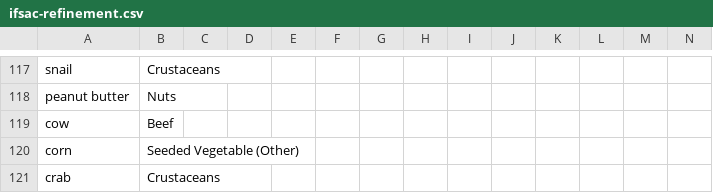
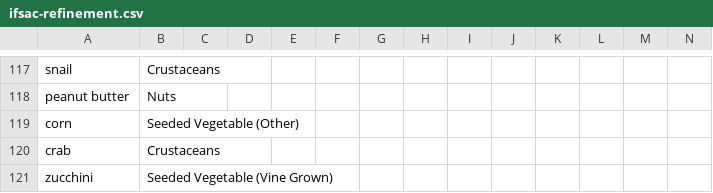
Before and after one commit to cidgoh/LexMapr, a CSV file: lexmapr/resources/ifsac-refinement.csv, drawn as a sheet; only a part is shown, gaps mark what is left out; the shorter side is filled out with more unchanged rows; rows hold the shown columns only; the diff names each change by its address in the sheet, - before the commit and + after, or states it on an @@ line.

```diff
--- a/lexmapr/resources/ifsac-refinement.csv
+++ b/lexmapr/resources/ifsac-refinement.csv
-row 119: cow | Beef
```
Also changed, not shown: lexmapr/resources/buckets-ifsactop.csv, lexmapr/resources/ifsac-labels.csv.
